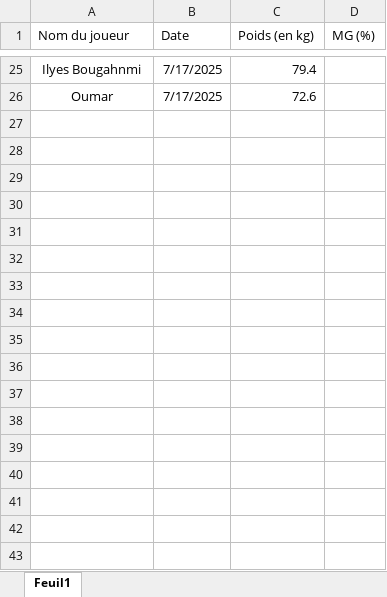
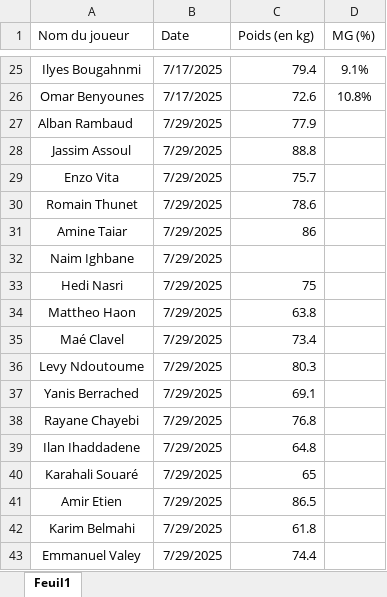
Before and after one commit to Chris15100/lld-app, an Excel workbook: data/Poids-Masse grasse.xlsx, sheet Feuil1, drawn as a sheet; only a part is shown, gaps mark what is left out; values as stored, in another font and other column widths than the file's, no borders; conditional formats not drawn; the diff covers the shown part only; the diff names each change by its address in the sheet, - before the commit and + after, or states it on an @@ line.

```diff
--- a/data/Poids-Masse grasse.xlsx (sheet Feuil1)
+++ b/data/Poids-Masse grasse.xlsx (sheet Feuil1)
-D25 (MG (%)): (empty)
+D25 (MG (%)): 9.1%
-A26 (Nom du joueur): Oumar
+A26 (Nom du joueur): Omar Benyounes
-D26 (MG (%)): (empty)
+D26 (MG (%)): 10.8%
+row 27: Alban Rambaud | 7/29/2025 | 77.9
+row 28: Jassim Assoul | 7/29/2025 | 88.8
+row 29: Enzo Vita | 7/29/2025 | 75.7
+row 30: Romain Thunet | 7/29/2025 | 78.6
+row 31: Amine Taiar | 7/29/2025 | 86
+row 32: Naim Ighbane | 7/29/2025
+row 33: Hedi Nasri | 7/29/2025 | 75
+row 34: Mattheo Haon | 7/29/2025 | 63.8
+row 35: Maé Clavel | 7/29/2025 | 73.4
+row 36: Levy Ndoutoume | 7/29/2025 | 80.3
+row 37: Yanis Berrached | 7/29/2025 | 69.1
+row 38: Rayane Chayebi | 7/29/2025 | 76.8
+row 39: Ilan Ihaddadene | 7/29/2025 | 64.8
+row 40: Karahali Souaré | 7/29/2025 | 65
+row 41: Amir Etien | 7/29/2025 | 86.5
+row 42: Karim Belmahi | 7/29/2025 | 61.8
+row 43: Emmanuel Valey | 7/29/2025 | 74.4
```
Also changed, not shown: 10 added rows, 1 removed row and 31 edited cells elsewhere in this sheet, data/Données GPS Propres.xlsx, data/Informations joueurs.xlsx, 4 other files.
